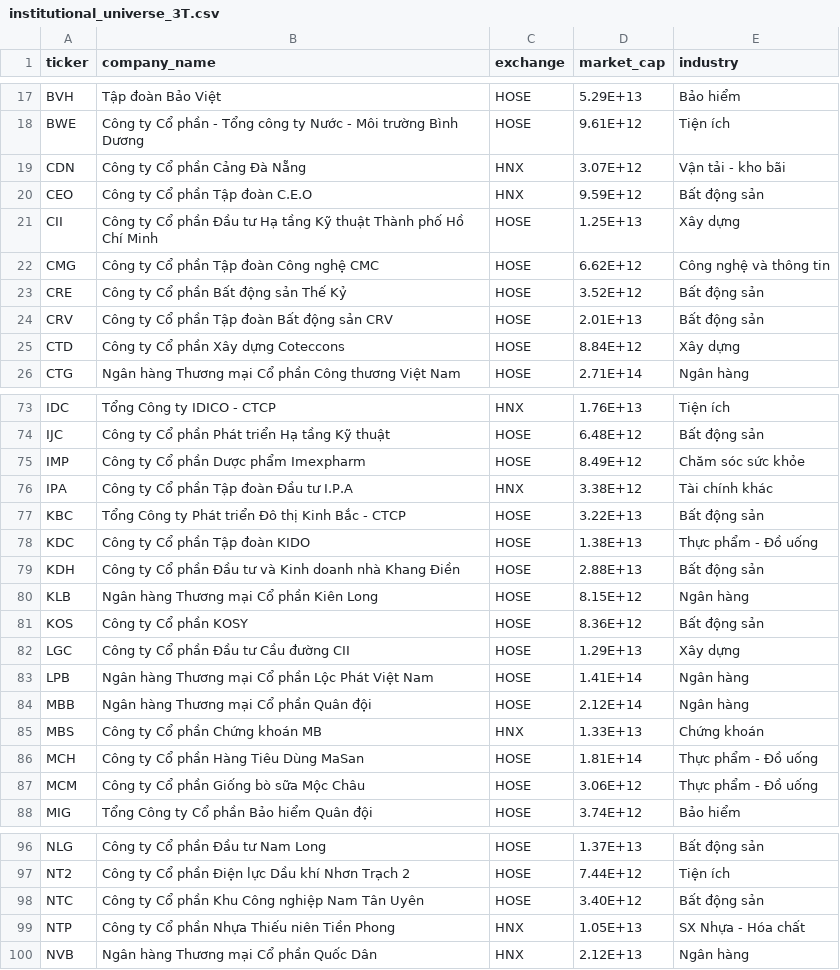
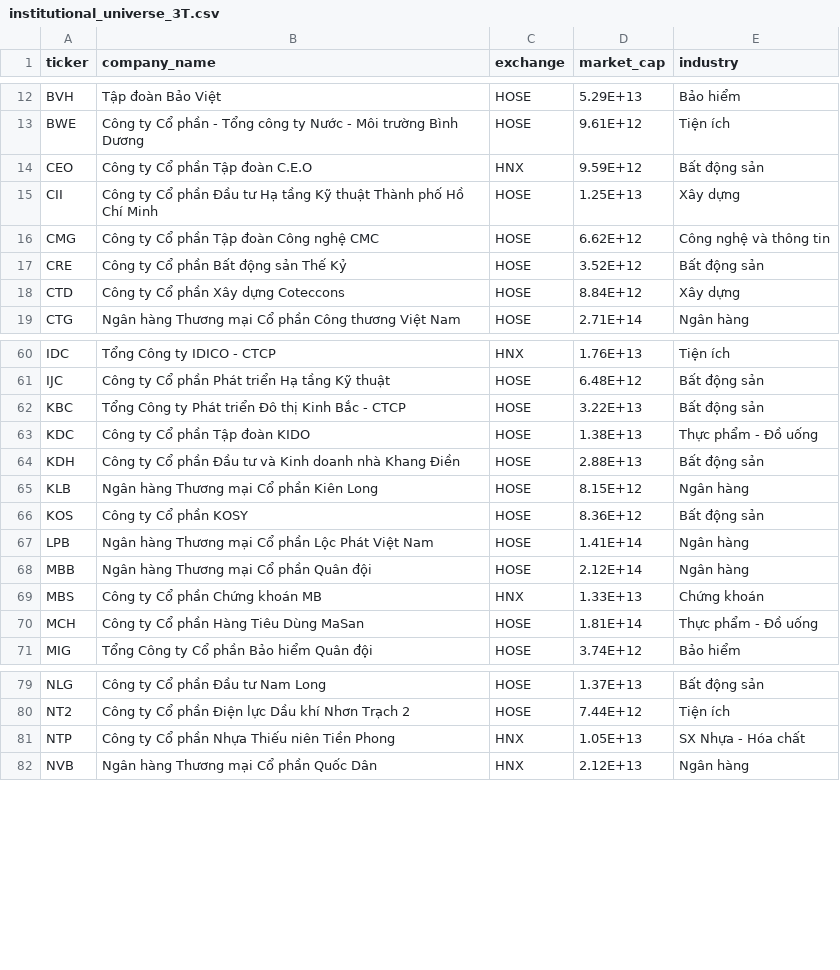
Before and after one commit to vtnhan-bot/vn-market-breadth, a CSV file: institutional_universe_3T.csv, drawn as a sheet; only a part is shown, gaps mark what is left out; the diff covers the shown part only; the diff names each change by its address in the sheet, - before the commit and + after, or states it on an @@ line.

```diff
--- a/institutional_universe_3T.csv
+++ b/institutional_universe_3T.csv
-row 19: CDN | Công ty Cổ phần Cảng Đà Nẵng | HNX | 3.07E+12 | Vận tải - kho bãi
-row 24: CRV | Công ty Cổ phần Tập đoàn Bất động sản CRV | HOSE | 2.01E+13 | Bất động sản
-row 75: IMP | Công ty Cổ phần Dược phẩm Imexpharm | HOSE | 8.49E+12 | Chăm sóc sức khỏe
-row 76: IPA | Công ty Cổ phần Tập đoàn Đầu tư I.P.A | HNX | 3.38E+12 | Tài chính khác
-row 82: LGC | Công ty Cổ phần Đầu tư Cầu đường CII | HOSE | 1.29E+13 | Xây dựng
-row 87: MCM | Công ty Cổ phần Giống bò sữa Mộc Châu | HOSE | 3.06E+12 | Thực phẩm - Đồ uống
-row 98: NTC | Công ty Cổ phần Khu Công nghiệp Nam Tân Uyên | HOSE | 3.40E+12 | Bất động sản
```
Also changed, not shown: 23 removed rows elsewhere in this file, rs_fixed_tickers.csv, tickers.csv.
